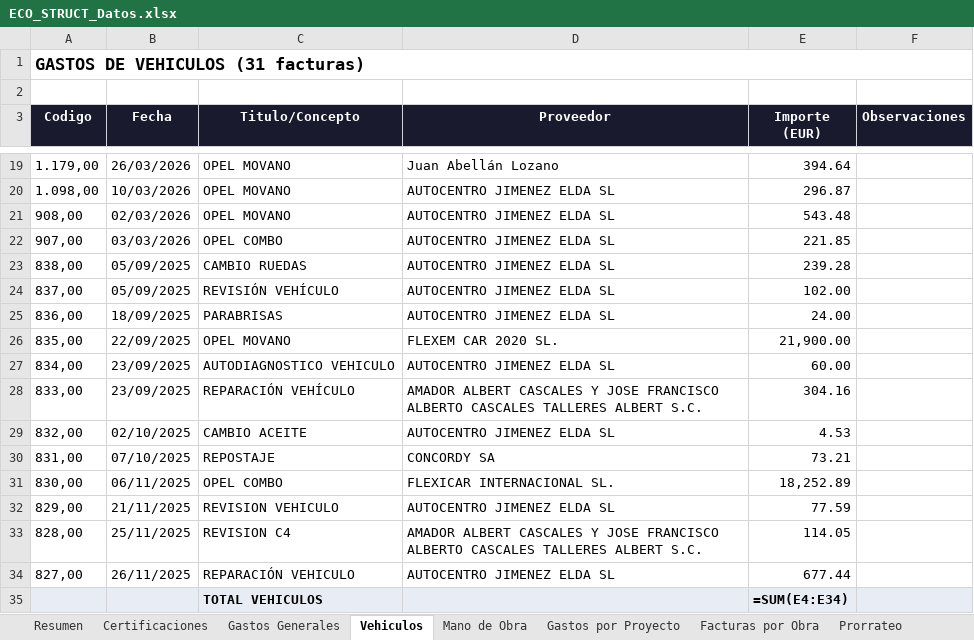
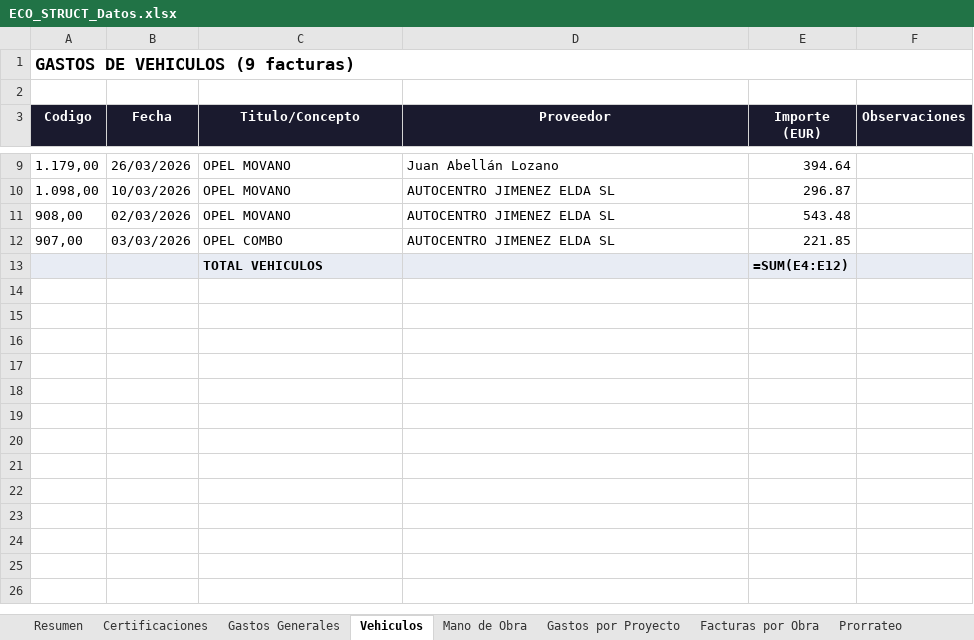
Before and after one commit to juanjosemas/dashboard, an Excel workbook: ECO_STRUCT_Datos.xlsx, sheet Vehiculos, drawn as a sheet; only a part is shown, gaps mark what is left out; values as stored, in another font and other column widths than the file's, no borders; formulas without a stored value are shown as written; removed rows and columns are numbered as before the commit, all else as after; the diff covers the shown part only; the diff names each change by its address in the sheet, - before the commit and + after, or states it on an @@ line.

```diff
--- a/ECO_STRUCT_Datos.xlsx (sheet Vehiculos)
+++ b/ECO_STRUCT_Datos.xlsx (sheet Vehiculos)
-A1 (Codigo): GASTOS DE VEHICULOS (31 facturas)
+A1 (Codigo): GASTOS DE VEHICULOS (9 facturas)
-row 23: 838,00 | 05/09/2025 | CAMBIO RUEDAS | AUTOCENTRO JIMENEZ ELDA SL | 239.28
-row 24: 837,00 | 05/09/2025 | REVISIÓN VEHÍCULO | AUTOCENTRO JIMENEZ ELDA SL | 102.00
-row 25: 836,00 | 18/09/2025 | PARABRISAS | AUTOCENTRO JIMENEZ ELDA SL | 24.00
-row 26: 835,00 | 22/09/2025 | OPEL MOVANO | FLEXEM CAR 2020 SL. | 21,900.00
-row 27: 834,00 | 23/09/2025 | AUTODIAGNOSTICO VEHICULO | AUTOCENTRO JIMENEZ ELDA SL | 60.00
-row 28: 833,00 | 23/09/2025 | REPARACIÓN VEHÍCULO | AMADOR ALBERT CASCALES Y JOSE FRANCISCO ALBERTO CASCALES TALLERES ALBERT S.C. | 304.16
-row 29: 832,00 | 02/10/2025 | CAMBIO ACEITE | AUTOCENTRO JIMENEZ ELDA SL | 4.53
-row 30: 831,00 | 07/10/2025 | REPOSTAJE | CONCORDY SA | 73.21
-row 31: 830,00 | 06/11/2025 | OPEL COMBO | FLEXICAR INTERNACIONAL SL. | 18,252.89
-row 32: 829,00 | 21/11/2025 | REVISION VEHICULO | AUTOCENTRO JIMENEZ ELDA SL | 77.59
-row 33: 828,00 | 25/11/2025 | REVISION C4 | AMADOR ALBERT CASCALES Y JOSE FRANCISCO ALBERTO CASCALES TALLERES ALBERT S.C. | 114.05
-row 34: 827,00 | 26/11/2025 | REPARACIÓN VEHICULO | AUTOCENTRO JIMENEZ ELDA SL | 677.44
-E13 (Importe (EUR)): =SUM(E4:E34)
+E13 (Importe (EUR)): =SUM(E4:E12)
```
Also changed, not shown: 10 removed rows elsewhere in this sheet, sheet Facturas por Obra, sheet Gastos Generales, sheet Gastos por Proyecto, sheet Resumen, dashboard/CERTIFICACIONES POR MESES 2026.xlsx, dashboard/GASTOS MANO DE OBRA POR MESES 2026.xlsx, 8 other files.
